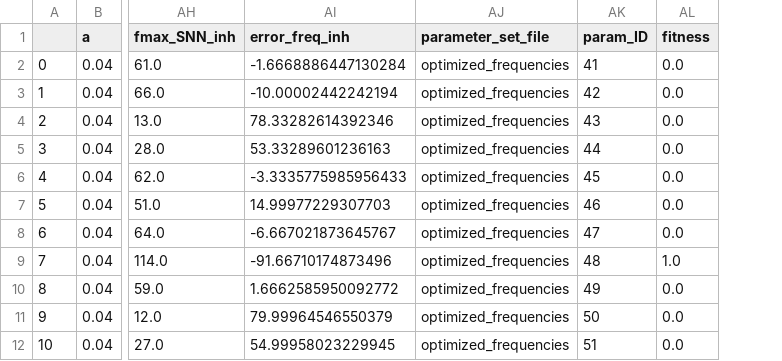
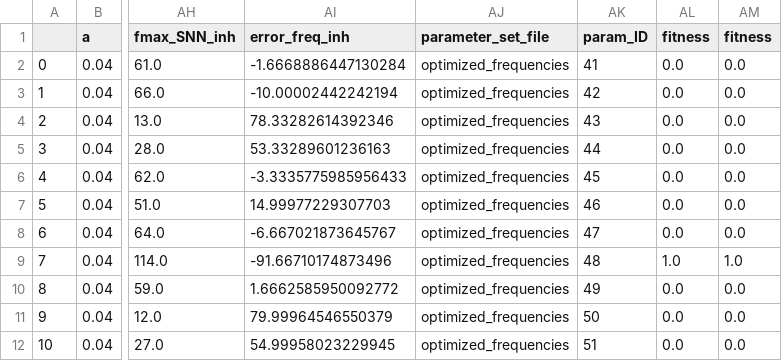
Before and after one commit to rosagross/mpr-oscillations-snn, a CSV file: param_freq_target_Variation_VR_85_VT_85_60.csv, drawn as a sheet; only a part is shown, gaps mark what is left out; the diff names each change by its address in the sheet, - before the commit and + after, or states it on an @@ line.

```diff
--- a/param_freq_target_Variation_VR_85_VT_85_60.csv
+++ b/param_freq_target_Variation_VR_85_VT_85_60.csv
+column AM (fitness), rows 2-12: 0.0 | 0.0 | 0.0 | 0.0 | 0.0 | 0.0 | 0.0 | 1.0 | 0.0 | 0.0 | 0.0
```
Also changed, not shown: param_freq_target_Variation_VR_1000_VT_1000_10.csv, param_freq_target_Variation_VR_1000_VT_1000_20.csv, 12 other files.
